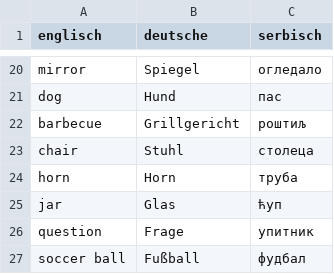
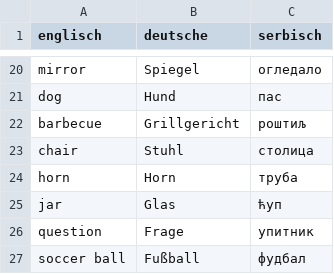
Before and after one commit to the-arcade/flashcards, a CSV file: words.csv, drawn as a sheet; only a part is shown, gaps mark what is left out.

Commit message:
fix Serbian spelling for chair

```diff
--- a/words.csv
+++ b/words.csv
@@ -22,3 +22,3 @@ dog,Hund,пас
 barbecue,Grillgericht,роштиљ
-chair,Stuhl,столеца
+chair,Stuhl,столица
 horn,Horn,труба
```
